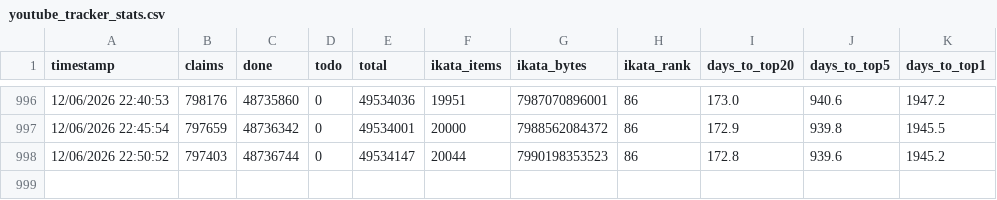
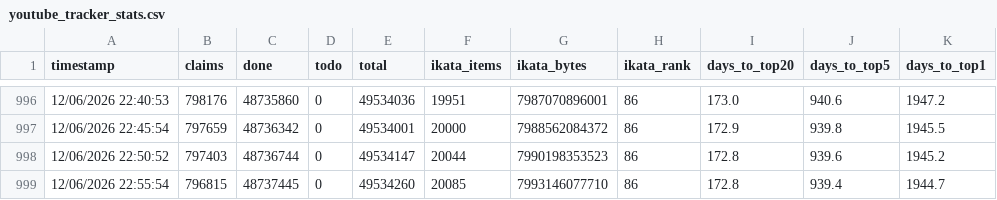
Before and after one commit to Ikata89/archiveteam-youtube-tracker, a CSV file: youtube_tracker_stats.csv, drawn as a sheet; only a part is shown, gaps mark what is left out; the diff names each change by its address in the sheet, - before the commit and + after, or states it on an @@ line.

Commit message:
stats: 12/06/2026 22:55:54

```diff
--- a/youtube_tracker_stats.csv
+++ b/youtube_tracker_stats.csv
+row 999: 12/06/2026 22:55:54 | 796815 | 48737445 | 0 | 49534260 | 20085 | 7993146077710 | 86 | 172.8 | 939.4 | 1944.7
```
